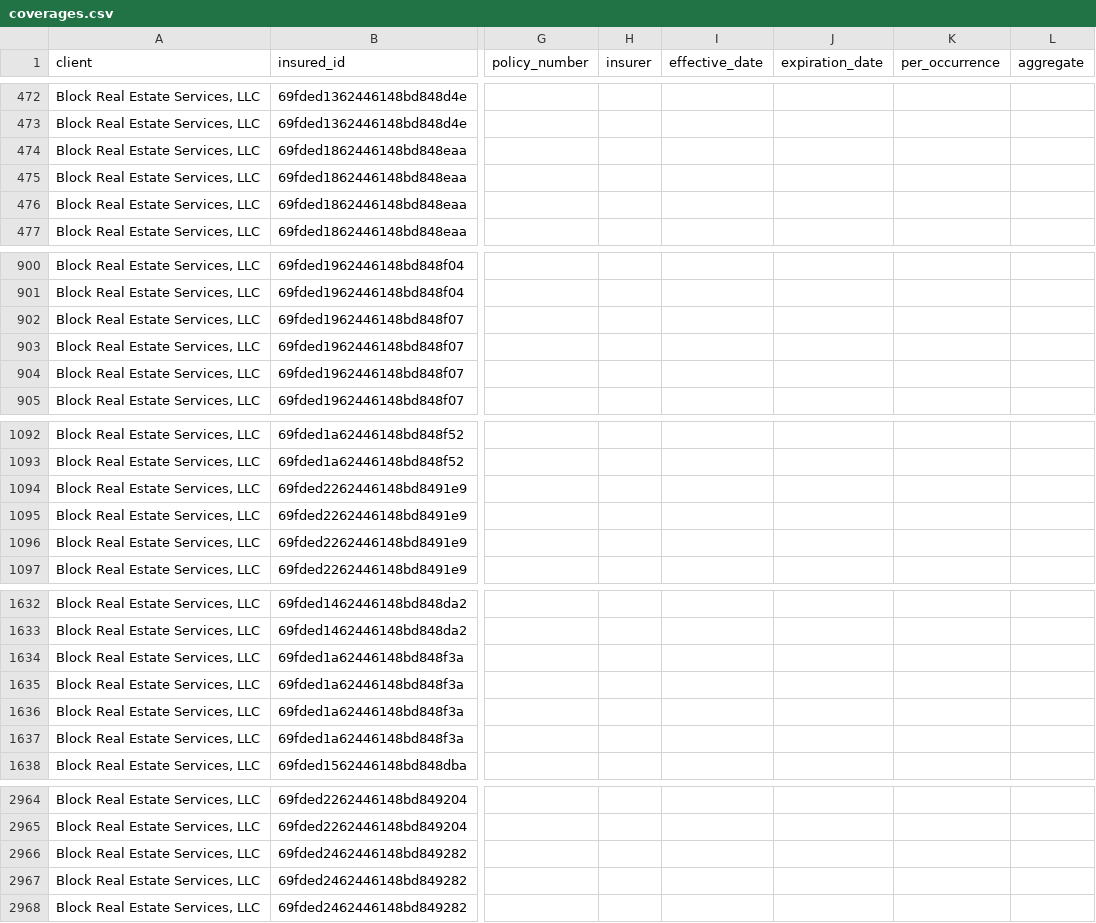
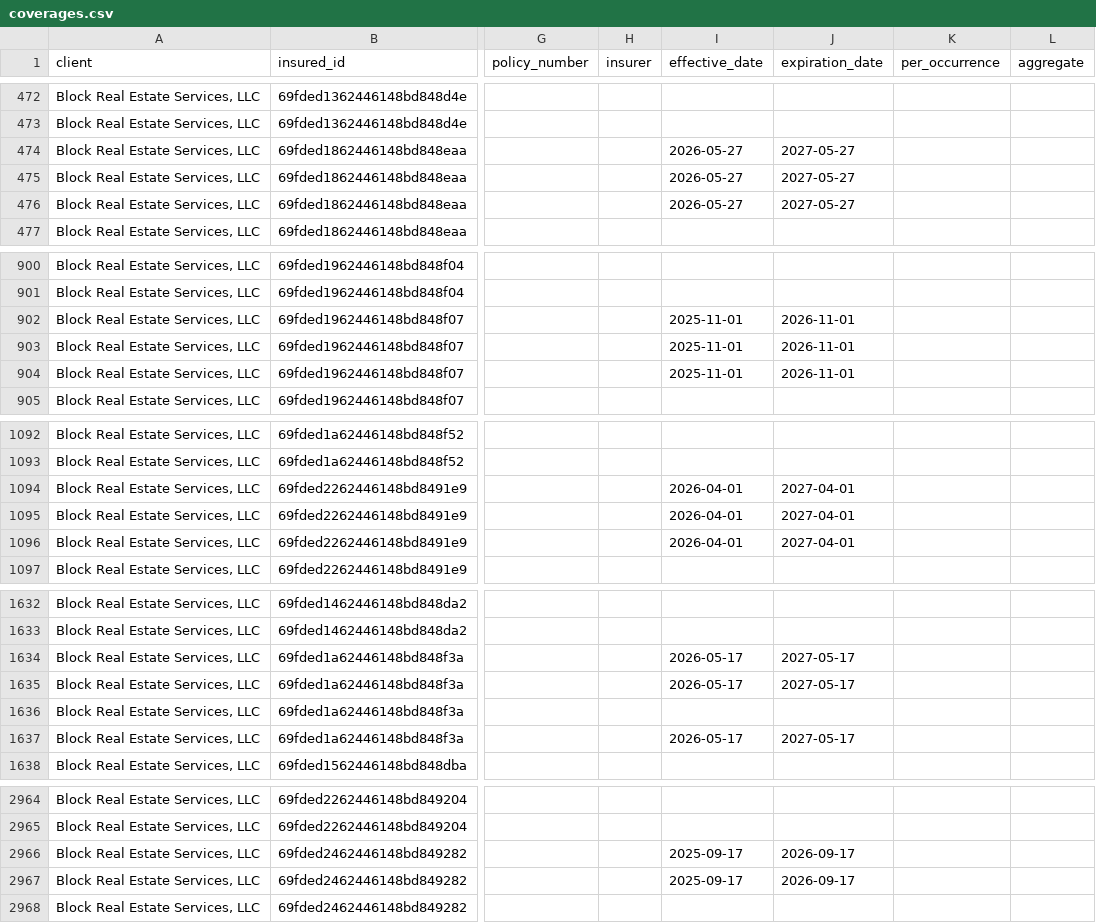
Before and after one commit to HUBCertSecure/client-management-platform, a CSV file: data/trustlayer/coverages.csv, drawn as a sheet; only a part is shown, gaps mark what is left out; the diff covers the shown part only; the diff names each change by its address in the sheet, - before the commit and + after, or states it on an @@ line.

```diff
--- a/data/trustlayer/coverages.csv
+++ b/data/trustlayer/coverages.csv
-I474:I476 (effective_date): (empty)
+I474:I476 (effective_date): 2026-05-27
-J474:J476 (expiration_date): (empty)
+J474:J476 (expiration_date): 2027-05-27
-I902:I904 (effective_date): (empty)
+I902:I904 (effective_date): 2025-11-01
-J902:J904 (expiration_date): (empty)
+J902:J904 (expiration_date): 2026-11-01
-I1094:I1096 (effective_date): (empty)
+I1094:I1096 (effective_date): 2026-04-01
-J1094:J1096 (expiration_date): (empty)
+J1094:J1096 (expiration_date): 2027-04-01
-I1634:I1635 (effective_date): (empty)
+I1634:I1635 (effective_date): 2026-05-17
-J1634:J1635 (expiration_date): (empty)
+J1634:J1635 (expiration_date): 2027-05-17
-I1637 (effective_date): (empty)
+I1637 (effective_date): 2026-05-17
-J1637 (expiration_date): (empty)
+J1637 (expiration_date): 2027-05-17
-I2966:I2967 (effective_date): (empty)
+I2966:I2967 (effective_date): 2025-09-17
-J2966:J2967 (expiration_date): (empty)
+J2966:J2967 (expiration_date): 2026-09-17
```
Also changed, not shown: 14 edited cells elsewhere in this file, data/trustlayer/contacts.csv, data/trustlayer/criteria.csv, 15 other files.
